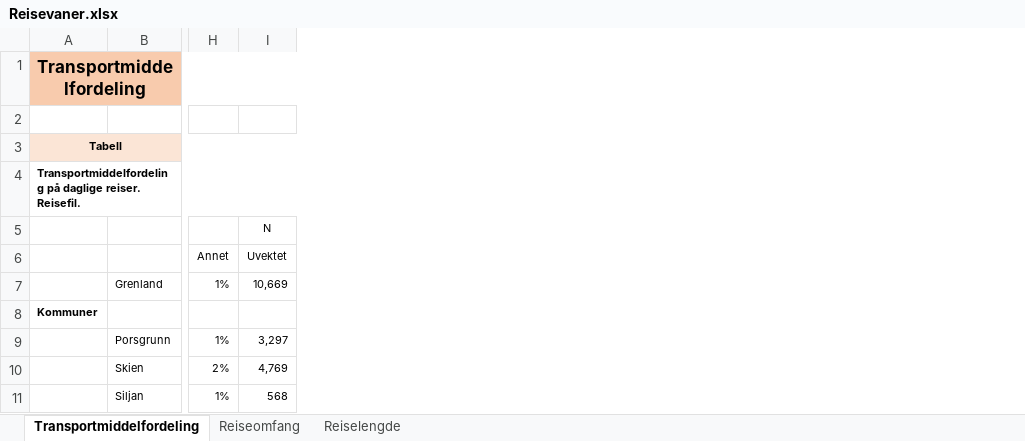
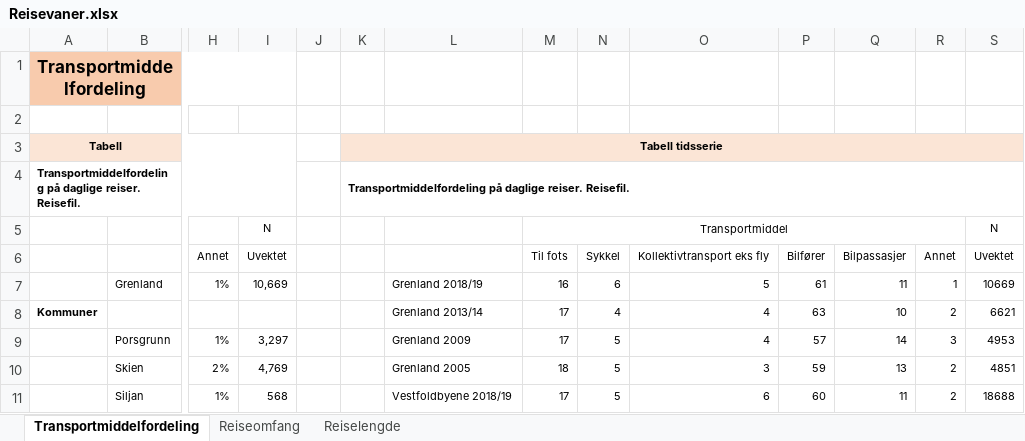
Before and after one commit to evensrii/VT_Pluss, an Excel workbook: 01_Nedlastede data/05_Mobilitet og infrastruktur/Reisevaner.xlsx, sheet Transportmiddelfordeling, drawn as a sheet; only a part is shown, gaps mark what is left out; values as stored, in another font and other column widths than the file's, no borders; the diff names each change by its address in the sheet, - before the commit and + after, or states it on an @@ line.

```diff
--- a/01_Nedlastede data/05_Mobilitet og infrastruktur/Reisevaner.xlsx (sheet Transportmiddelfordeling)
+++ b/01_Nedlastede data/05_Mobilitet og infrastruktur/Reisevaner.xlsx (sheet Transportmiddelfordeling)
+column J, empty
+column K, rows 3-4: Tabell tidsserie | Transportmiddelfordeling på daglige reiser. Reisefil.
+column L, rows 7-11: Grenland 2018/19 | Grenland 2013/14 | Grenland 2009 | Grenland 2005 | Vestfoldbyene 2018/19
+column M, rows 5-11: Transportmiddel | Til fots | 16 | 17 | 17 | 18 | 17
+column N, rows 6-11: Sykkel | 6 | 4 | 5 | 5 | 5
+column O, rows 6-11: Kollektivtransport eks fly | 5 | 4 | 4 | 3 | 6
+column P, rows 6-11: Bilfører | 61 | 63 | 57 | 59 | 60
+column Q, rows 6-11: Bilpassasjer | 11 | 10 | 14 | 13 | 11
+column R, rows 6-11: Annet | 1 | 2 | 3 | 2 | 2
+column S, rows 5-11: N | Uvektet | 10669 | 6621 | 4953 | 4851 | 18688
```
Also changed, not shown: 2 other files.
